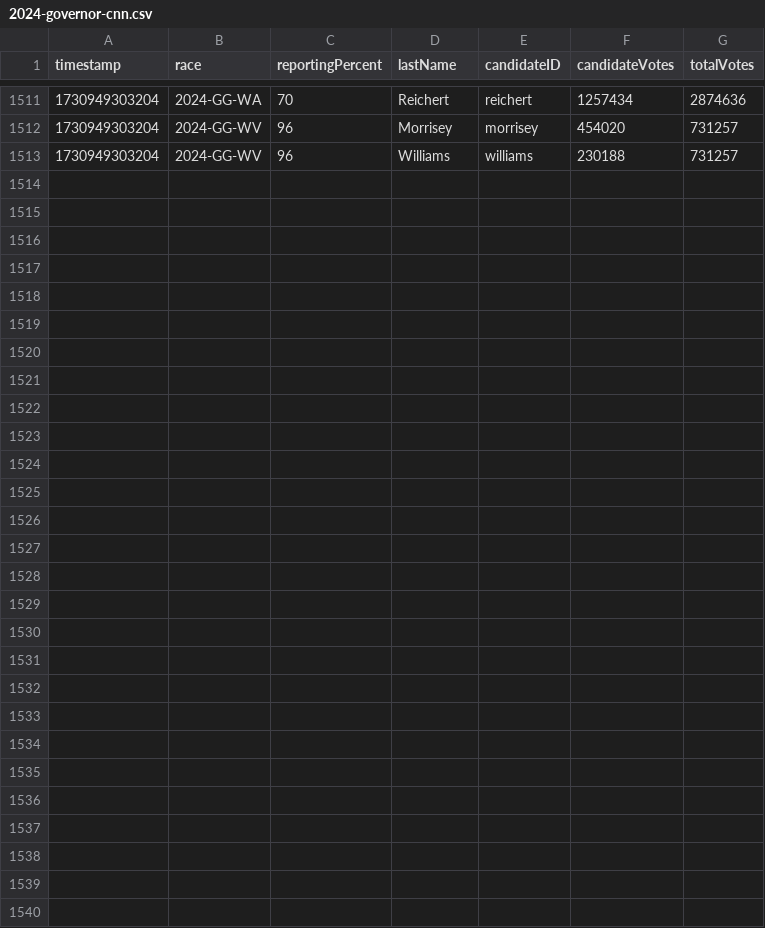
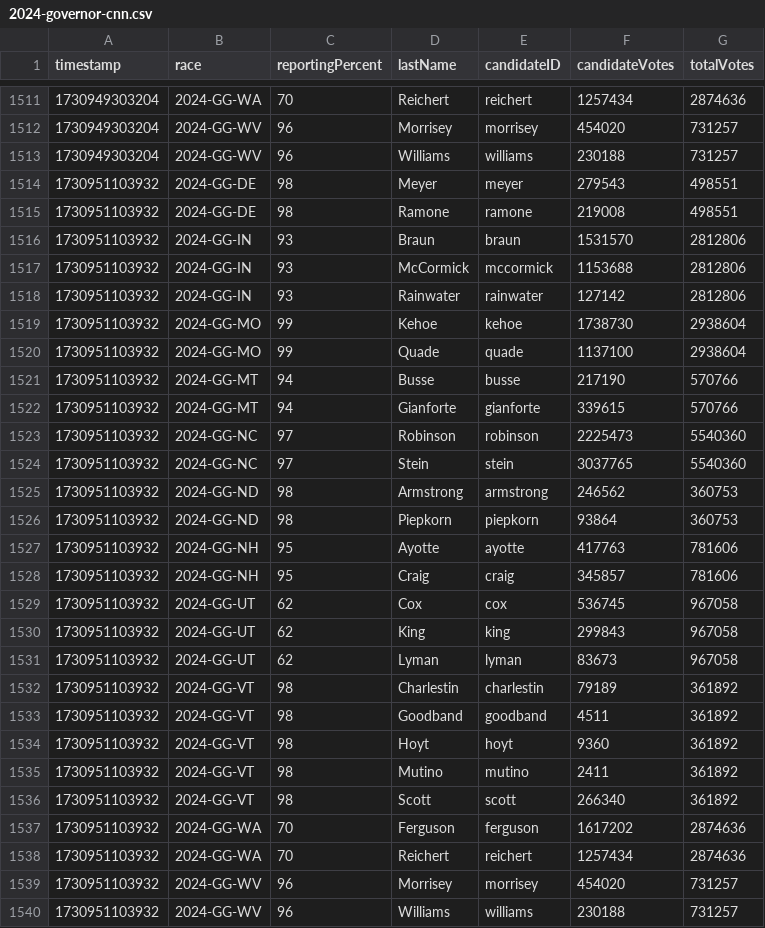
Before and after one commit to jacksonjude/USA-Election-Map-Data, a CSV file: data/2024-governor-cnn.csv, drawn as a sheet; only a part is shown, gaps mark what is left out; the diff names each change by its address in the sheet, - before the commit and + after, or states it on an @@ line.

Commit message:
CNN data 1730951103933

```diff
--- a/data/2024-governor-cnn.csv
+++ b/data/2024-governor-cnn.csv
+row 1514: 1730951103932 | 2024-GG-DE | 98 | Meyer | meyer | 279543 | 498551
+row 1515: 1730951103932 | 2024-GG-DE | 98 | Ramone | ramone | 219008 | 498551
+row 1516: 1730951103932 | 2024-GG-IN | 93 | Braun | braun | 1531570 | 2812806
+row 1517: 1730951103932 | 2024-GG-IN | 93 | McCormick | mccormick | 1153688 | 2812806
+row 1518: 1730951103932 | 2024-GG-IN | 93 | Rainwater | rainwater | 127142 | 2812806
+row 1519: 1730951103932 | 2024-GG-MO | 99 | Kehoe | kehoe | 1738730 | 2938604
+row 1520: 1730951103932 | 2024-GG-MO | 99 | Quade | quade | 1137100 | 2938604
+row 1521: 1730951103932 | 2024-GG-MT | 94 | Busse | busse | 217190 | 570766
+row 1522: 1730951103932 | 2024-GG-MT | 94 | Gianforte | gianforte | 339615 | 570766
+row 1523: 1730951103932 | 2024-GG-NC | 97 | Robinson | robinson | 2225473 | 5540360
+row 1524: 1730951103932 | 2024-GG-NC | 97 | Stein | stein | 3037765 | 5540360
+row 1525: 1730951103932 | 2024-GG-ND | 98 | Armstrong | armstrong | 246562 | 360753
+row 1526: 1730951103932 | 2024-GG-ND | 98 | Piepkorn | piepkorn | 93864 | 360753
+row 1527: 1730951103932 | 2024-GG-NH | 95 | Ayotte | ayotte | 417763 | 781606
+row 1528: 1730951103932 | 2024-GG-NH | 95 | Craig | craig | 345857 | 781606
+row 1529: 1730951103932 | 2024-GG-UT | 62 | Cox | cox | 536745 | 967058
+row 1530: 1730951103932 | 2024-GG-UT | 62 | King | king | 299843 | 967058
+row 1531: 1730951103932 | 2024-GG-UT | 62 | Lyman | lyman | 83673 | 967058
+row 1532: 1730951103932 | 2024-GG-VT | 98 | Charlestin | charlestin | 79189 | 361892
+row 1533: 1730951103932 | 2024-GG-VT | 98 | Goodband | goodband | 4511 | 361892
+row 1534: 1730951103932 | 2024-GG-VT | 98 | Hoyt | hoyt | 9360 | 361892
+row 1535: 1730951103932 | 2024-GG-VT | 98 | Mutino | mutino | 2411 | 361892
+row 1536: 1730951103932 | 2024-GG-VT | 98 | Scott | scott | 266340 | 361892
+row 1537: 1730951103932 | 2024-GG-WA | 70 | Ferguson | ferguson | 1617202 | 2874636
+row 1538: 1730951103932 | 2024-GG-WA | 70 | Reichert | reichert | 1257434 | 2874636
+row 1539: 1730951103932 | 2024-GG-WV | 96 | Morrisey | morrisey | 454020 | 731257
+row 1540: 1730951103932 | 2024-GG-WV | 96 | Williams | williams | 230188 | 731257
```
